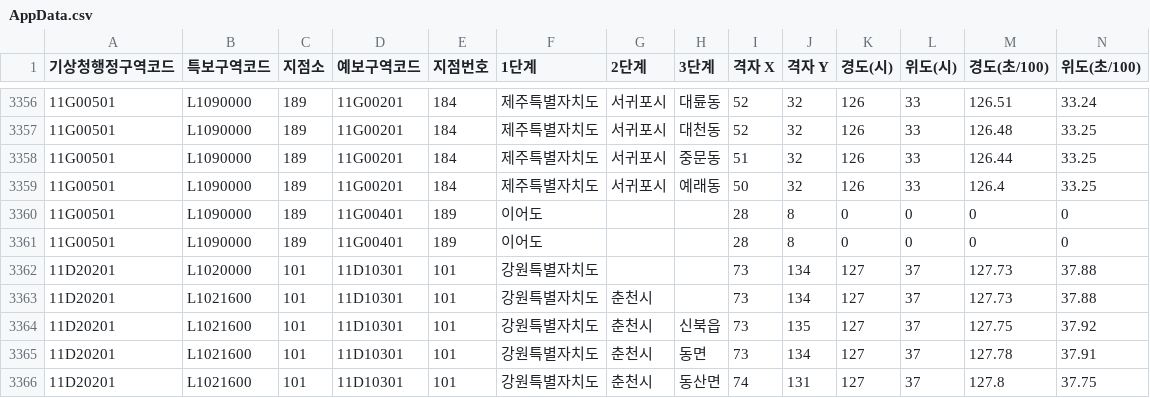
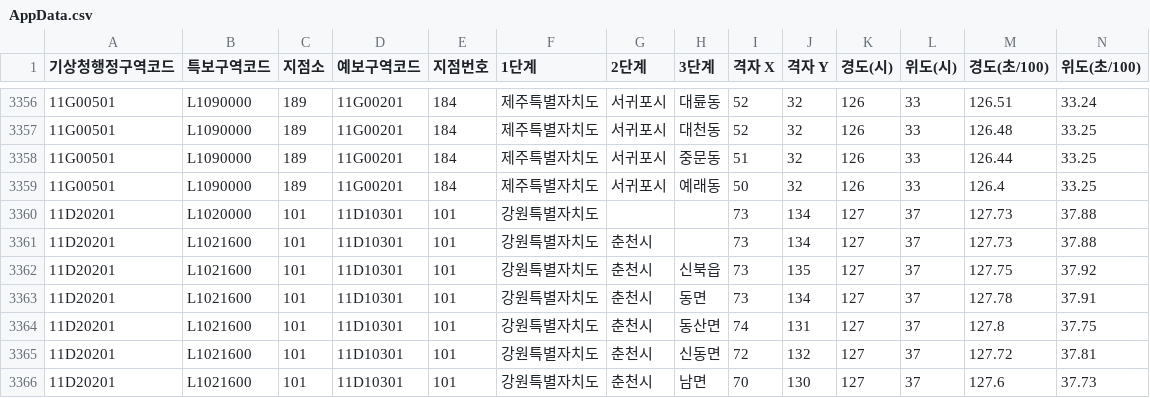
Before and after one commit to Kisesesky/Weather_Link_BE, a CSV file: src/database/csv/AppData.csv, drawn as a sheet; only a part is shown, gaps mark what is left out; the shorter side is filled out with more unchanged rows.

```diff
--- a/src/database/csv/AppData.csv
+++ b/src/database/csv/AppData.csv
@@ -3359,4 +3359,2 @@
 11G00501,L1090000,189,11G00201,184,제주특별자치도,서귀포시,예래동,50,32,126,33,126.4,33.25
-11G00501,L1090000,189,11G00401,189,이어도,,,28,8,0,0,0,0
-11G00501,L1090000,189,11G00401,189,이어도,,,28,8,0,0,0,0
 11D20201,L1020000,101,11D10301,101,강원특별자치도,,,73,134,127,37,127.73,37.88
```
Also changed, not shown: 5 other files.
